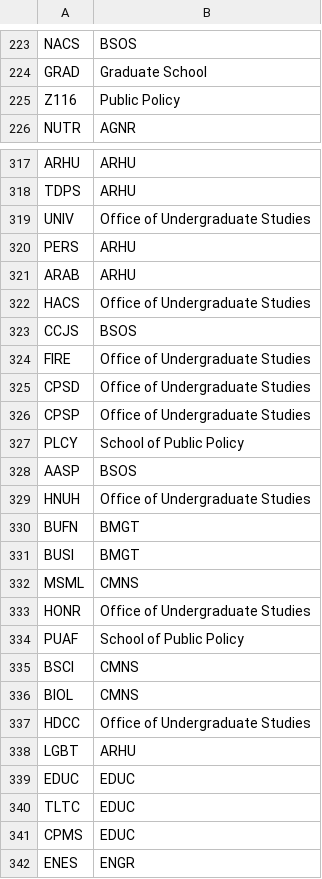
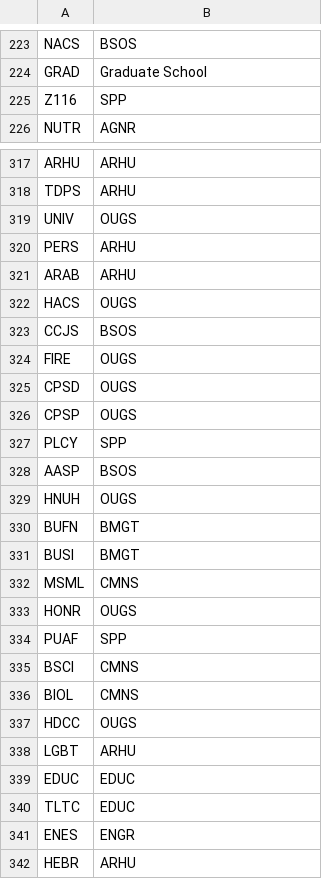
Before and after one commit to aaronl1661/teacherSalaryAnalysis, a CSV file: src/2_clean_data/code_departments.csv, drawn as a sheet; only a part is shown, gaps mark what is left out; the shorter side is filled out with more unchanged rows; the diff covers the shown part only.

```diff
--- a/src/2_clean_data/code_departments.csv
+++ b/src/2_clean_data/code_departments.csv
@@ -224,3 +224,3 @@ NACS,BSOS
 GRAD,Graduate School
-Z116,Public Policy
+Z116,SPP
 NUTR,AGNR
@@ -318,13 +318,13 @@ ARHU,ARHU
 TDPS,ARHU
-UNIV,Office of Undergraduate Studies
+UNIV,OUGS
 PERS,ARHU
 ARAB,ARHU
-HACS,Office of Undergraduate Studies
+HACS,OUGS
 CCJS,BSOS
-FIRE,Office of Undergraduate Studies
-CPSD,Office of Undergraduate Studies
-CPSP,Office of Undergraduate Studies
-PLCY,School of Public Policy
+FIRE,OUGS
+CPSD,OUGS
+CPSP,OUGS
+PLCY,SPP
 AASP,BSOS
-HNUH,Office of Undergraduate Studies
+HNUH,OUGS
 BUFN,BMGT
@@ -332,7 +332,7 @@ BUSI,BMGT
 MSML,CMNS
-HONR,Office of Undergraduate Studies
-PUAF,School of Public Policy
+HONR,OUGS
+PUAF,SPP
 BSCI,CMNS
 BIOL,CMNS
-HDCC,Office of Undergraduate Studies
+HDCC,OUGS
 LGBT,ARHU
@@ -340,3 +340,2 @@ EDUC,EDUC
 TLTC,EDUC
-CPMS,EDUC
 ENES,ENGR
```
Also changed, not shown: 32 edited cells elsewhere in this file.
